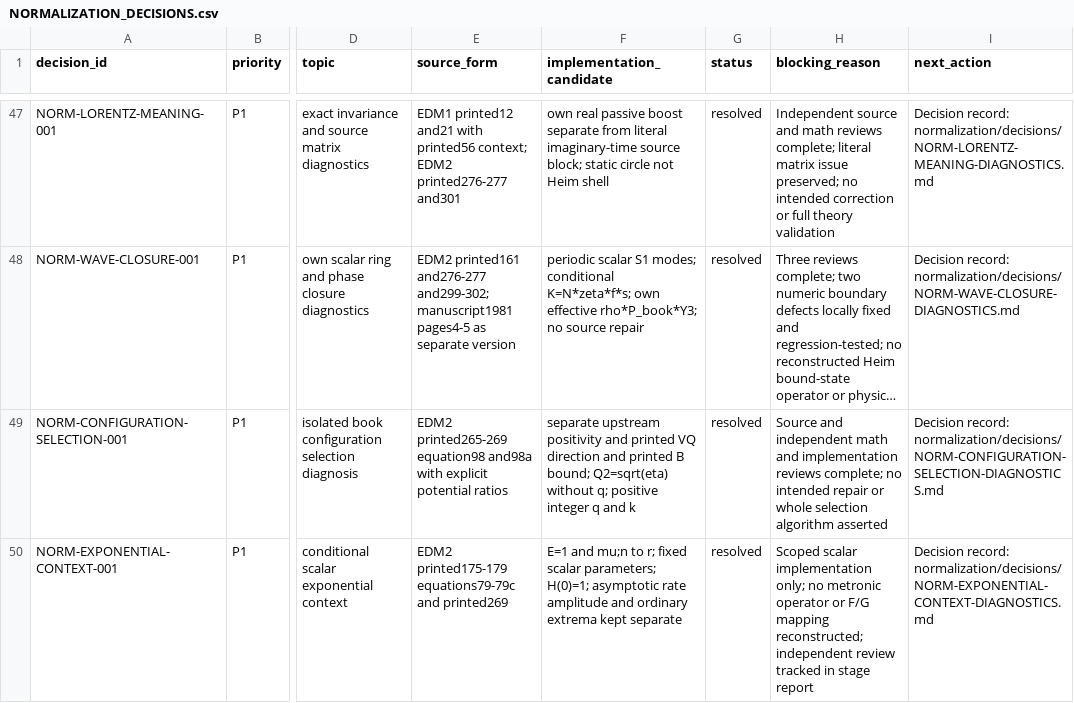
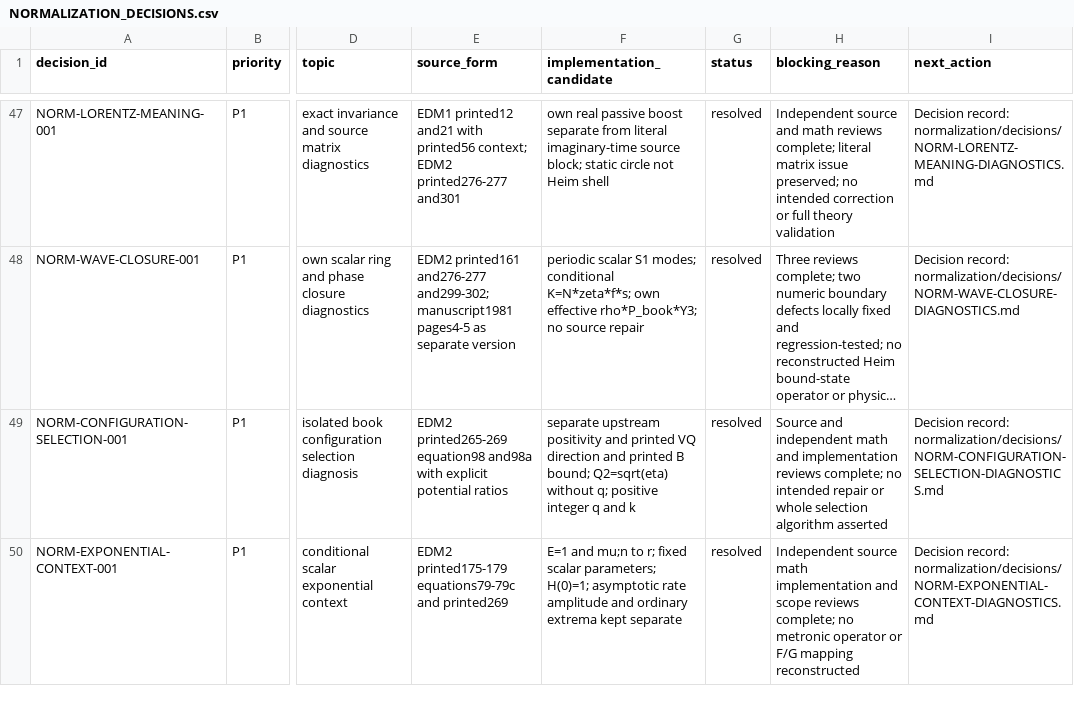
Before and after one commit to DASAElektronik/Heim_Theorie, a CSV file: 04_reconstruction/formula_library/normalization/NORMALIZATION_DECISIONS.csv, drawn as a sheet; only a part is shown, gaps mark what is left out; long unchanged cells end in …; the diff names each change by its address in the sheet, - before the commit and + after, or states it on an @@ line.

Commit message:
Complete reviewed exponential context and research handoff

```diff
--- a/04_reconstruction/formula_library/normalization/NORMALIZATION_DECISIONS.csv
+++ b/04_reconstruction/formula_library/normalization/NORMALIZATION_DECISIONS.csv
-H50 (blocking_reason): Scoped scalar implementation only; no metronic operator or F/G mapping reconstructed; independent review tracked in stage report
+H50 (blocking_reason): Independent source math implementation and scope reviews complete; no metronic operator or F/G mapping reconstructed
```
Also changed, not shown: 12 other files.
